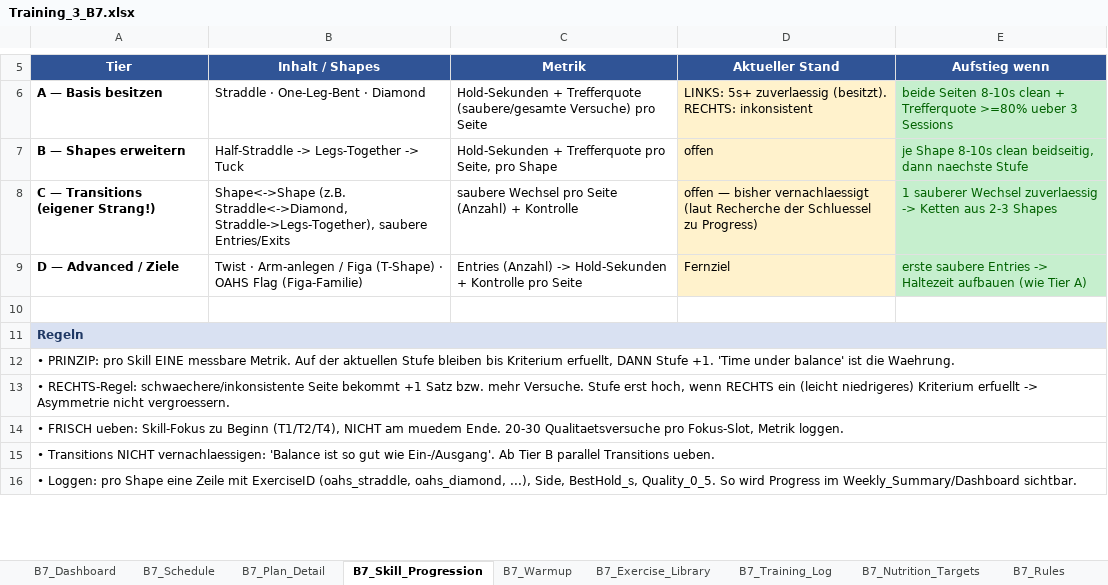
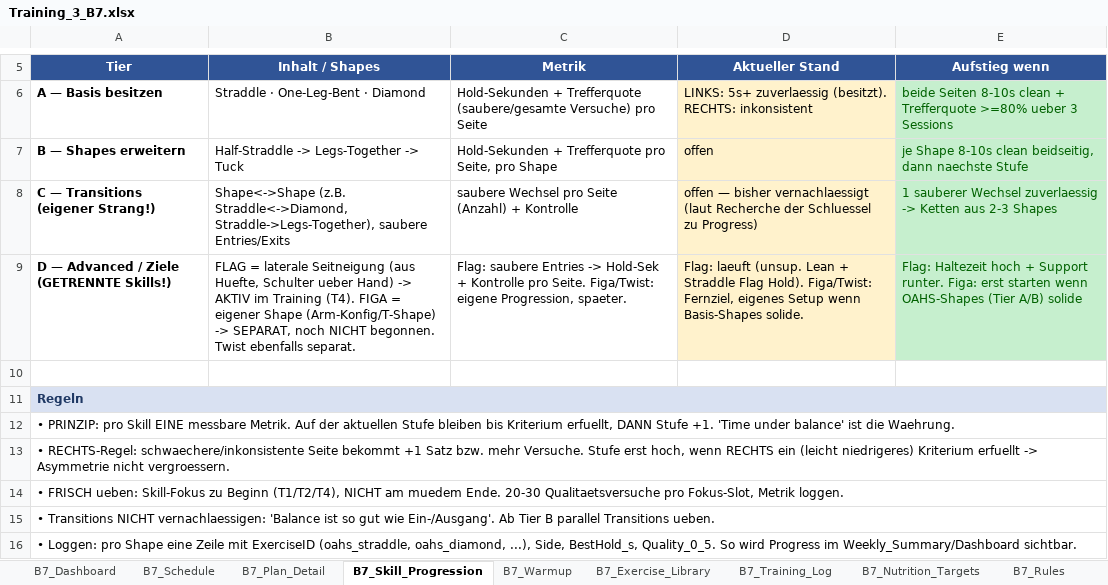
Before and after one commit to danielbellwinkel-source/My-Test-repository, an Excel workbook: Training_3_B7.xlsx, sheet B7_Skill_Progression, drawn as a sheet; only a part is shown, gaps mark what is left out; values as stored, in another font and other column widths than the file's, no borders; removed rows and columns are numbered as before the commit, all else as after; the diff names each change by its address in the sheet, - before the commit and + after, or states it on an @@ line.

```diff
--- a/Training_3_B7.xlsx (sheet B7_Skill_Progression)
+++ b/Training_3_B7.xlsx (sheet B7_Skill_Progression)
-row 9: D — Advanced / Ziele | Twist · Arm-anlegen / Figa (T-Shape) · OAHS Flag (Figa-Familie) | Entries (Anzahl) -> Hold-Sekunden + Kontrolle pro Seite | Fernziel | erste saubere Entries -> Haltezeit aufbauen (wie Tier A)
+row 9: D — Advanced / Ziele (GETRENNTE Skills!) | FLAG = laterale Seitneigung (aus Huefte, Schulter ueber Hand) -> AKTIV im Training (T4). FIGA = eigener Shape (Arm-Konfig/T-Shape) -> SEPARAT, noch NICHT begonnen. Twist ebenfalls separat. | Flag: saubere Entries -> Hold-Sek + Kontrolle pro Seite. Figa/Twist: eigene Progression, spaeter. | Flag: laeuft (unsup. Lean + Straddle Flag Hold). Figa/Twist: Fernziel, eigenes Setup wenn Basis-Shapes solide. | Flag: Haltezeit hoch + Support runter. Figa: erst starten wenn OAHS-Shapes (Tier A/B) solide
```
Also changed, not shown: sheet B7_Plan_Detail, 1 other file.
